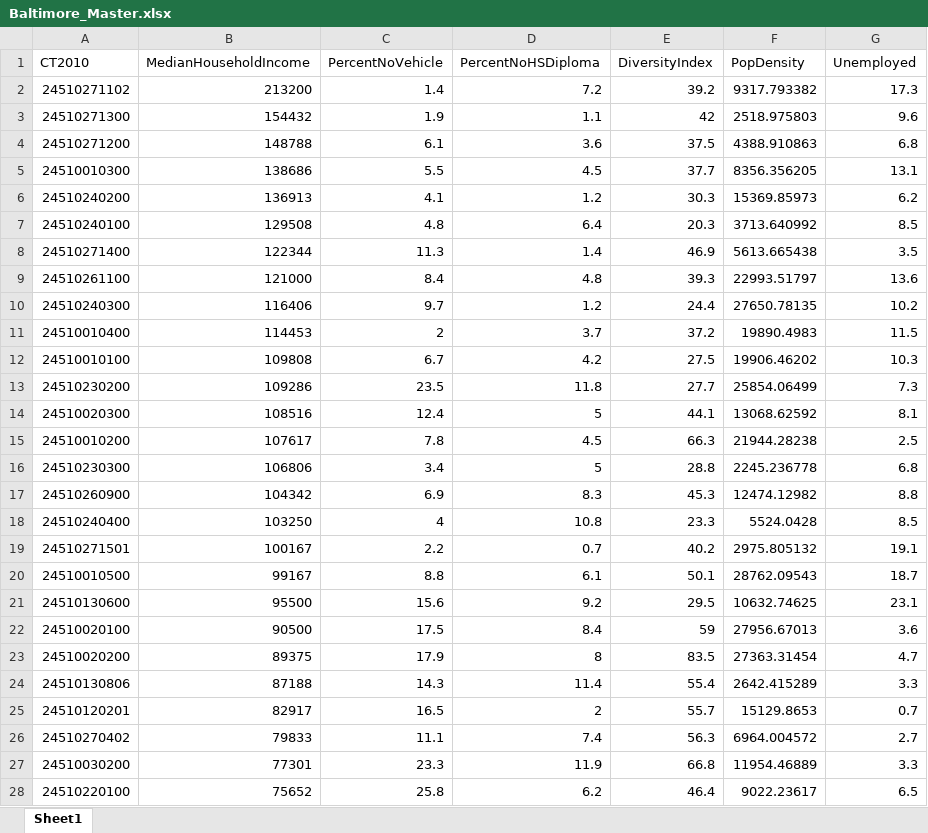
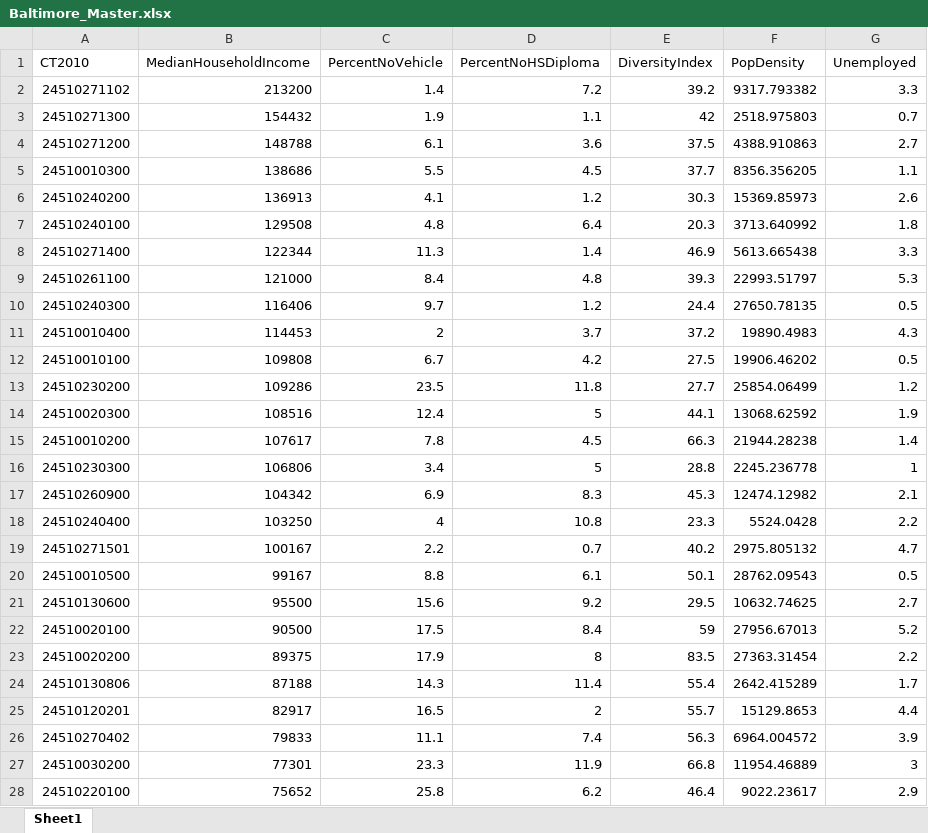
Before and after one commit to randywang123/factors-that-affect-median-household-income-in-Baltimore-city, an Excel workbook: data/Baltimore Data/Baltimore_Master.xlsx, sheet Sheet1, drawn as a sheet; only a part is shown; values as stored, in another font and other column widths than the file's, no borders; the diff covers the shown part only; the diff names each change by its address in the sheet, - before the commit and + after, or states it on an @@ line.

Commit message:
Add files via upload

```diff
--- a/data/Baltimore Data/Baltimore_Master.xlsx (sheet Sheet1)
+++ b/data/Baltimore Data/Baltimore_Master.xlsx (sheet Sheet1)
-G2 (Unemployed): 17.3
+G2 (Unemployed): 3.3
-G3 (Unemployed): 9.6
+G3 (Unemployed): 0.7
-G4 (Unemployed): 6.8
+G4 (Unemployed): 2.7
-G5 (Unemployed): 13.1
+G5 (Unemployed): 1.1
-G6 (Unemployed): 6.2
+G6 (Unemployed): 2.6
-G7 (Unemployed): 8.5
+G7 (Unemployed): 1.8
-G8 (Unemployed): 3.5
+G8 (Unemployed): 3.3
-G9 (Unemployed): 13.6
+G9 (Unemployed): 5.3
-G10 (Unemployed): 10.2
+G10 (Unemployed): 0.5
-G11 (Unemployed): 11.5
+G11 (Unemployed): 4.3
-G12 (Unemployed): 10.3
+G12 (Unemployed): 0.5
-G13 (Unemployed): 7.3
+G13 (Unemployed): 1.2
-G14 (Unemployed): 8.1
+G14 (Unemployed): 1.9
-G15 (Unemployed): 2.5
+G15 (Unemployed): 1.4
-G16 (Unemployed): 6.8
+G16 (Unemployed): 1
-G17 (Unemployed): 8.8
+G17 (Unemployed): 2.1
-G18 (Unemployed): 8.5
+G18 (Unemployed): 2.2
-G19 (Unemployed): 19.1
+G19 (Unemployed): 4.7
-G20 (Unemployed): 18.7
+G20 (Unemployed): 0.5
-G21 (Unemployed): 23.1
+G21 (Unemployed): 2.7
-G22 (Unemployed): 3.6
+G22 (Unemployed): 5.2
-G23 (Unemployed): 4.7
+G23 (Unemployed): 2.2
-G24 (Unemployed): 3.3
+G24 (Unemployed): 1.7
-G25 (Unemployed): 0.7
+G25 (Unemployed): 4.4
-G26 (Unemployed): 2.7
+G26 (Unemployed): 3.9
-G27 (Unemployed): 3.3
+G27 (Unemployed): 3
-G28 (Unemployed): 6.5
+G28 (Unemployed): 2.9
```
Also changed, not shown: 2 removed rows and 169 edited cells elsewhere in this sheet.
